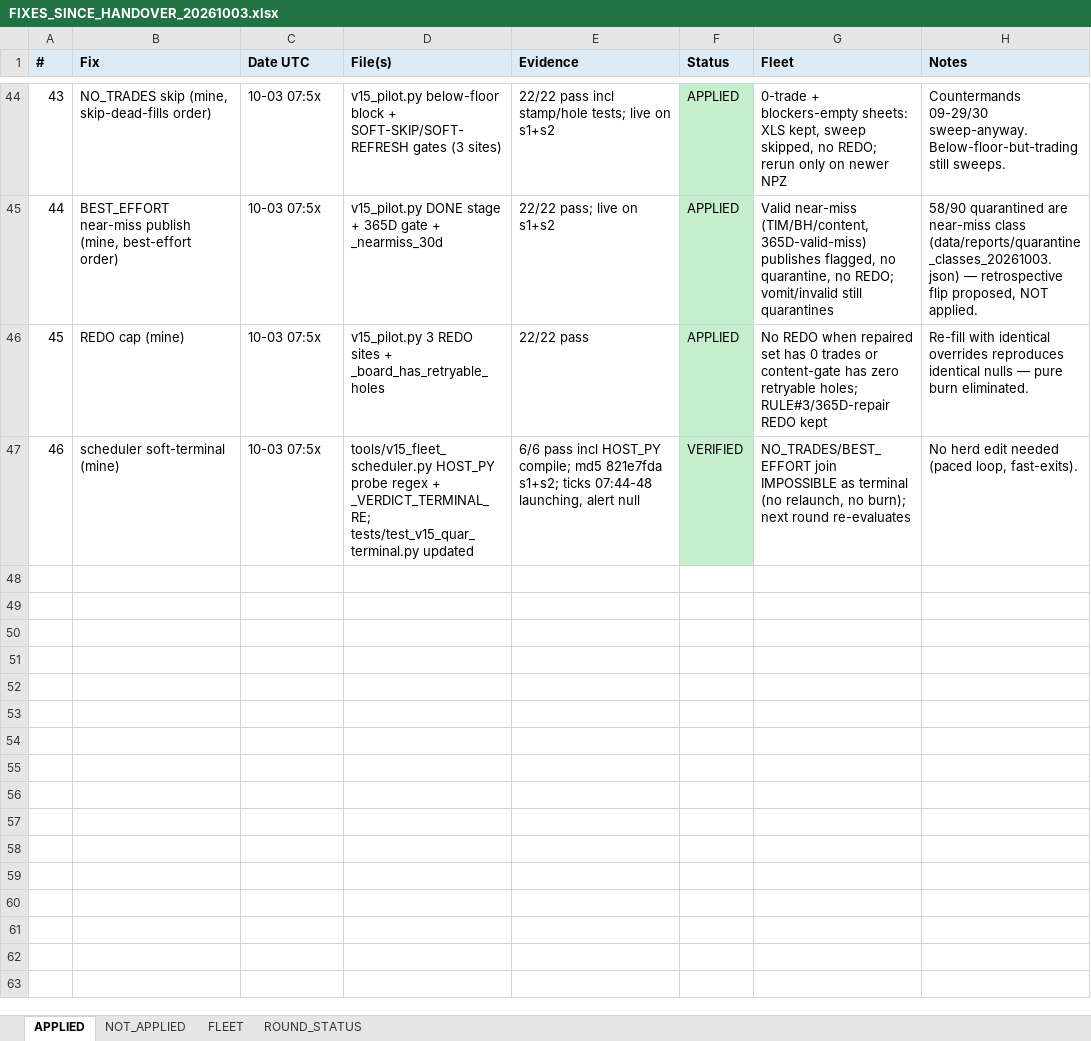
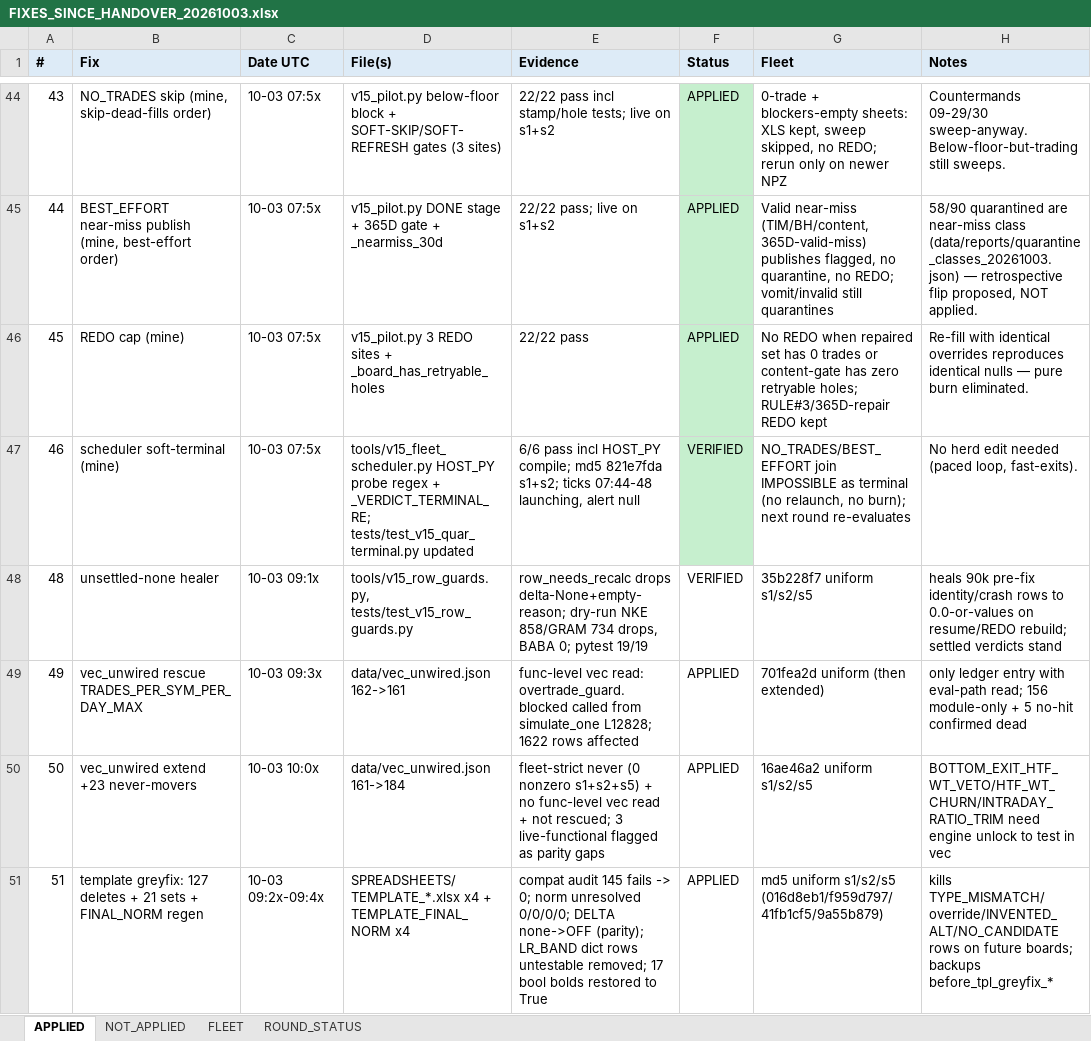
Before and after one commit to nielsvip/binance-sandbox, an Excel workbook: data/reports/FIXES_SINCE_HANDOVER_20261003.xlsx, sheet APPLIED, drawn as a sheet; only a part is shown, gaps mark what is left out; values as stored, in another font and other column widths than the file's, no borders; the diff names each change by its address in the sheet, - before the commit and + after, or states it on an @@ line.

```diff
--- a/data/reports/FIXES_SINCE_HANDOVER_20261003.xlsx (sheet APPLIED)
+++ b/data/reports/FIXES_SINCE_HANDOVER_20261003.xlsx (sheet APPLIED)
+row 48: 48 | unsettled-none healer | 10-03 09:1x | tools/v15_row_guards.py, tests/test_v15_row_guards.py | row_needs_recalc drops delta-None+empty-reason; dry-run NKE 858/GRAM 734 drops, BABA 0; pytest 19/19 | VERIFIED | 35b228f7 uniform s1/s2/s5 | heals 90k pre-fix identity/crash rows to 0.0-or-values on resume/REDO rebuild; settled verdicts stand
+row 49: 49 | vec_unwired rescue TRADES_PER_SYM_PER_DAY_MAX | 10-03 09:3x | data/vec_unwired.json 162->161 | func-level vec read: overtrade_guard.blocked called from simulate_one L12828; 1622 rows affected | APPLIED | 701fea2d uniform (then extended) | only ledger entry with eval-path read; 156 module-only + 5 no-hit confirmed dead
+row 50: 50 | vec_unwired extend +23 never-movers | 10-03 10:0x | data/vec_unwired.json 161->184 | fleet-strict never (0 nonzero s1+s2+s5) + no func-level vec read + not rescued; 3 live-functional flagged as parity gaps | APPLIED | 16ae46a2 uniform s1/s2/s5 | BOTTOM_EXIT_HTF_WT_VETO/HTF_WT_CHURN/INTRADAY_RATIO_TRIM need engine unlock to test in vec
+row 51: 51 | template greyfix: 127 deletes + 21 sets + FINAL_NORM regen | 10-03 09:2x-09:4x | SPREADSHEETS/TEMPLATE_*.xlsx x4 + TEMPLATE_FINAL_NORM x4 | compat audit 145 fails -> 0; norm unresolved 0/0/0/0; DELTA none->OFF (parity); LR_BAND dict rows untestable removed; 17 bool bolds restored to True | APPLIED | md5 uniform s1/s2/s5 (016d8eb1/f959d797/41fb1cf5/9a55b879) | kills TYPE_MISMATCH/override/INVENTED_ALT/NO_CANDIDATE rows on future boards; backups before_tpl_greyfix_*
```
Also changed, not shown: sheet NOT_APPLIED, 21 other files.
